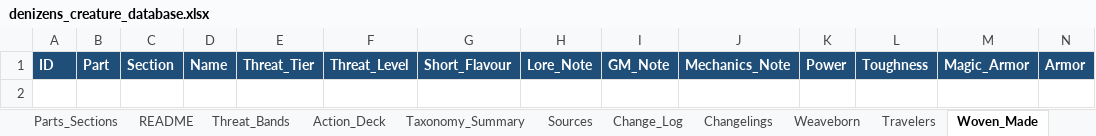
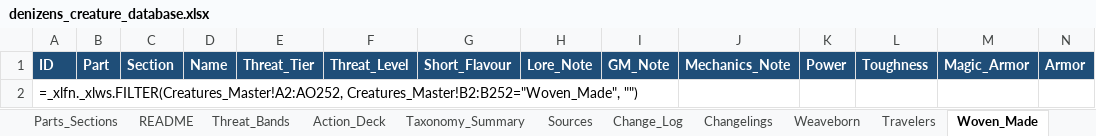
Before and after one commit to frankugh/weavers_of_power, an Excel workbook: data/denizens_creature_database.xlsx, sheet Woven_Made, drawn as a sheet; only a part is shown; values as stored, in another font and other column widths than the file's, no borders; formulas without a stored value are shown as written; rows hold the shown columns only; the diff names each change by its address in the sheet, - before the commit and + after, or states it on an @@ line.

```diff
--- a/data/denizens_creature_database.xlsx (sheet Woven_Made)
+++ b/data/denizens_creature_database.xlsx (sheet Woven_Made)
+row 2: =_xlfn._xlws.FILTER(Creatures_Master!A2:AO252, Creatures_Master!B2:B252="Woven_Made", "")
```
Also changed, not shown: sheet Creatures_Master, sheet Watchers_Enterer, sheet Restless_Dead, sheet Unbidden, sheet Keepers, sheet Touched, 3 more sheets, 8 other files.
